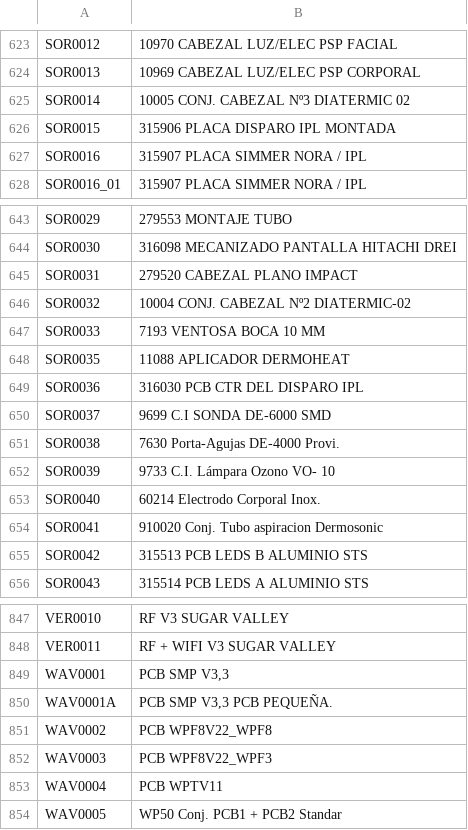
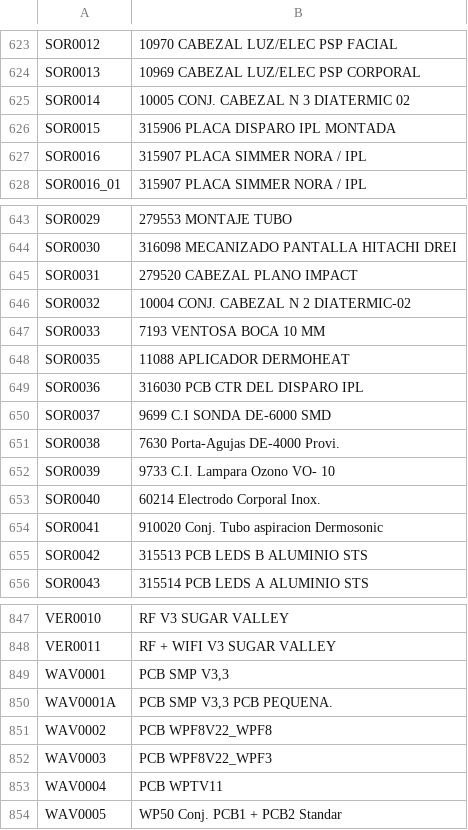
Before and after one commit to romerodrs/onaur_programacion, a CSV file: LISTADO_ARTICULOS.csv, drawn as a sheet; only a part is shown, gaps mark what is left out; the diff covers the shown part only; the diff names each change by its address in the sheet, - before the commit and + after, or states it on an @@ line.

```diff
--- a/LISTADO_ARTICULOS.csv
+++ b/LISTADO_ARTICULOS.csv
-B625: 10005 CONJ. CABEZAL Nº3 DIATERMIC 02
+B625: 10005 CONJ. CABEZAL N 3 DIATERMIC 02
-B646: 10004 CONJ. CABEZAL Nº2 DIATERMIC-02
+B646: 10004 CONJ. CABEZAL N 2 DIATERMIC-02
-B652: 9733 C.I. Lámpara Ozono VO- 10
+B652: 9733 C.I. Lampara Ozono VO- 10
-B850: PCB SMP V3,3 PCB PEQUEÑA.
+B850: PCB SMP V3,3 PCB PEQUENA.
```
Also changed, not shown: 15 edited cells elsewhere in this file, 16 other files.
